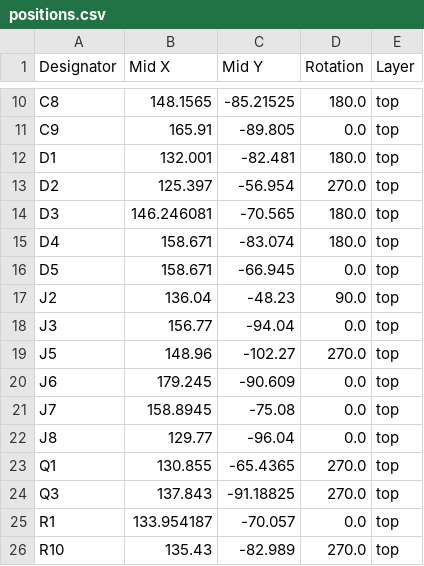
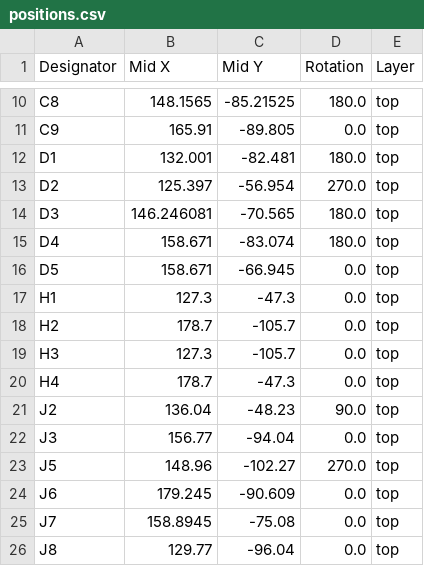
Before and after one commit to shmoergh/moduleur, a CSV file: modules/05-adsr-vca/electronics/core/production/positions.csv, drawn as a sheet; only a part is shown, gaps mark what is left out; the shorter side is filled out with more unchanged rows.

Commit message:
Fixed VCA Core schemo and PCB after fckckin KiCAD update

```diff
--- a/modules/05-adsr-vca/electronics/core/production/positions.csv
+++ b/modules/05-adsr-vca/electronics/core/production/positions.csv
@@ -16,2 +16,6 @@ D4,158.671,-83.074,180.0,top
 D5,158.671,-66.945,0.0,top
+H1,127.3,-47.3,0.0,top
+H2,178.7,-105.7,0.0,top
+H3,127.3,-105.7,0.0,top
+H4,178.7,-47.3,0.0,top
 J2,136.04,-48.23,90.0,top
```
Also changed, not shown: 10 other files.
